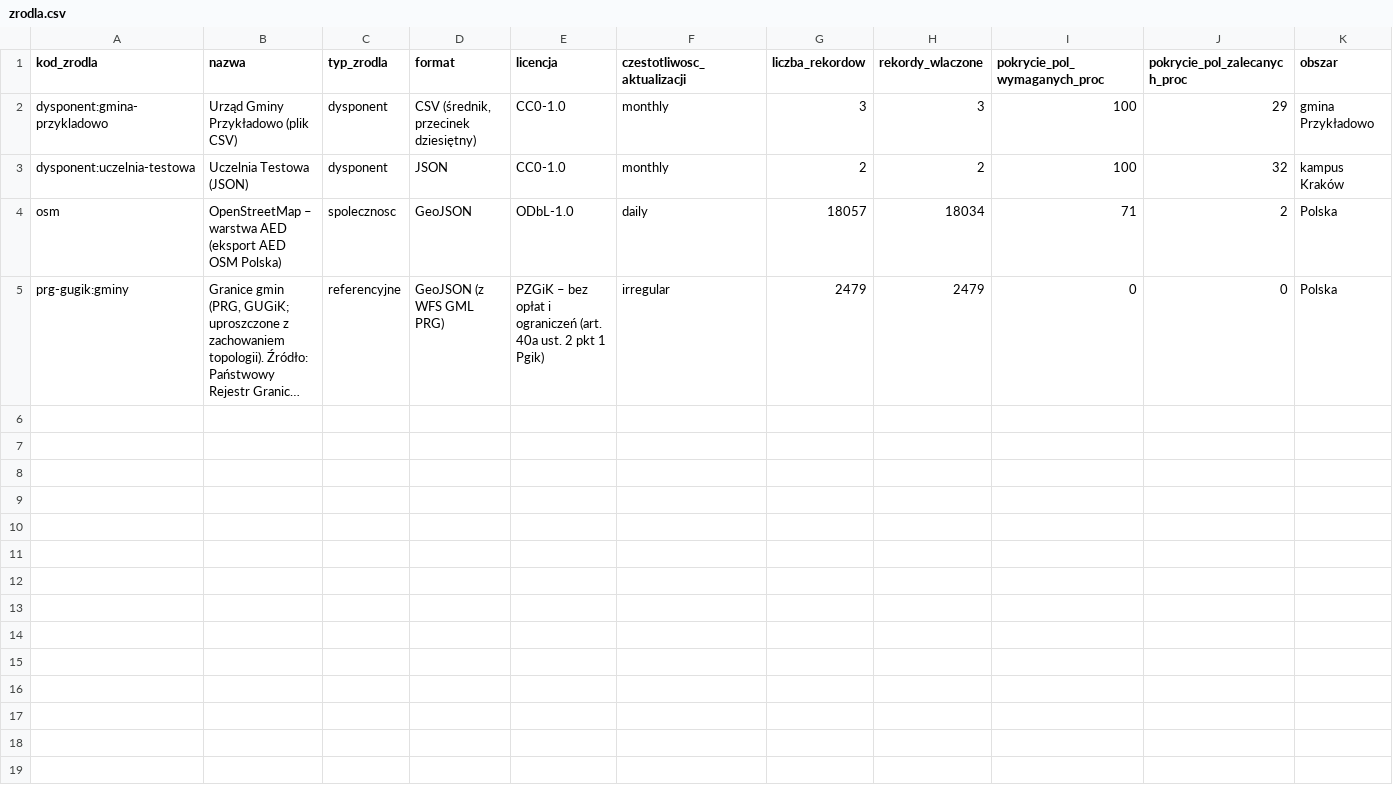
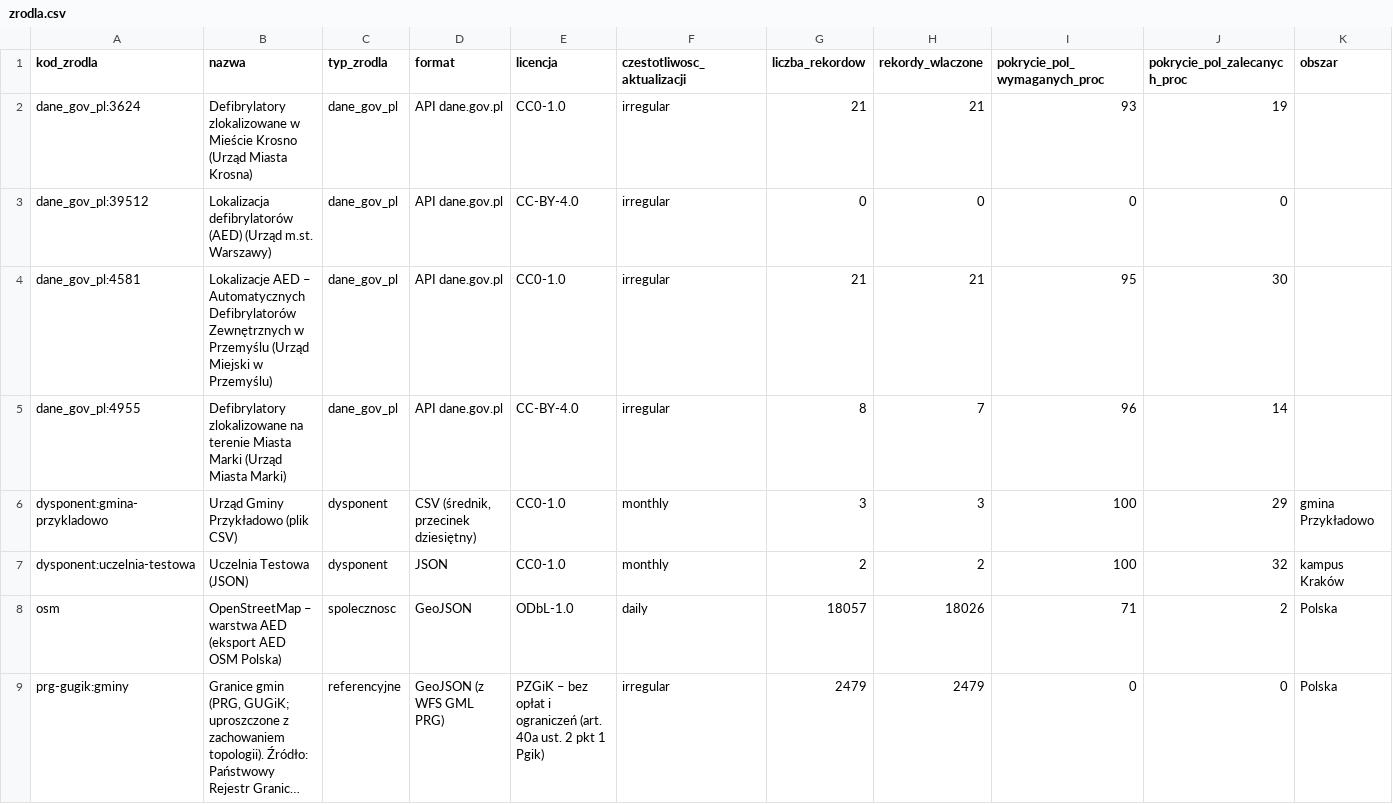
Before and after one commit to Serafin21/misja-aed, a CSV file: deliverables/dataset/zrodla.csv, drawn as a sheet; long unchanged cells end in …; addresses are those after the commit; the diff names each change by its address in the sheet, - before the commit and + after, or states it on an @@ line.

```diff
--- a/deliverables/dataset/zrodla.csv
+++ b/deliverables/dataset/zrodla.csv
+row 2: dane_gov_pl:3624 | Defibrylatory zlokalizowane w Mieście Krosno (Urząd Miasta Krosna) | dane_gov_pl | API dane.gov.pl | CC0-1.0 | irregular | 21 | 21 | 93 | 19
+row 3: dane_gov_pl:39512 | Lokalizacja defibrylatorów (AED) (Urząd m.st. Warszawy) | dane_gov_pl | API dane.gov.pl | CC-BY-4.0 | irregular | 0 | 0 | 0 | 0
+row 4: dane_gov_pl:4581 | Lokalizacje AED – Automatycznych Defibrylatorów Zewnętrznych w Przemyślu (Urząd Miejski w Przemyślu) | dane_gov_pl | API dane.gov.pl | CC0-1.0 | irregular | 21 | 21 | 95 | 30
+row 5: dane_gov_pl:4955 | Defibrylatory zlokalizowane na terenie Miasta Marki (Urząd Miasta Marki) | dane_gov_pl | API dane.gov.pl | CC-BY-4.0 | irregular | 8 | 7 | 96 | 14
-H8 (rekordy_wlaczone): 18034
+H8 (rekordy_wlaczone): 18026
```
Also changed, not shown: 30 other files.
